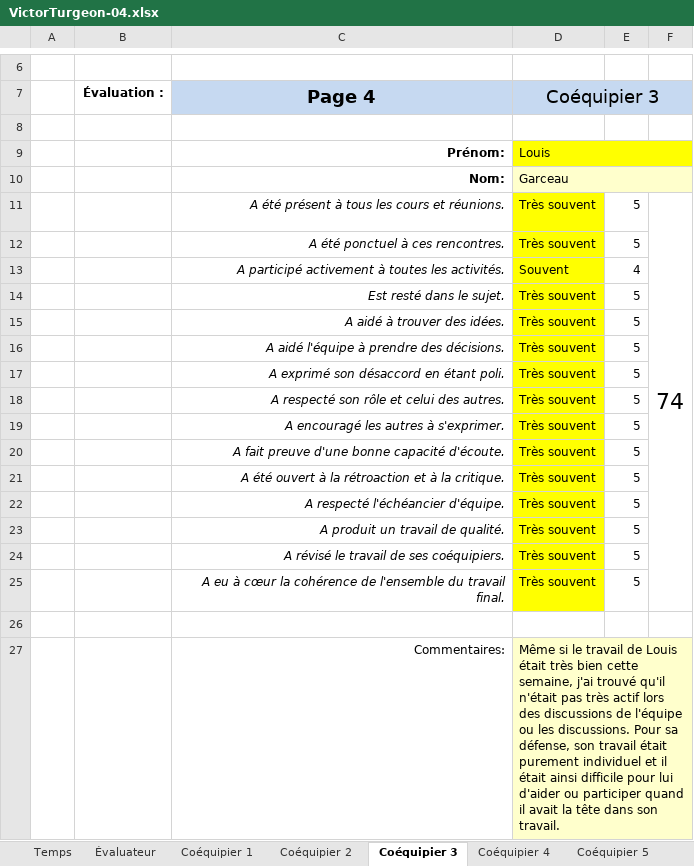
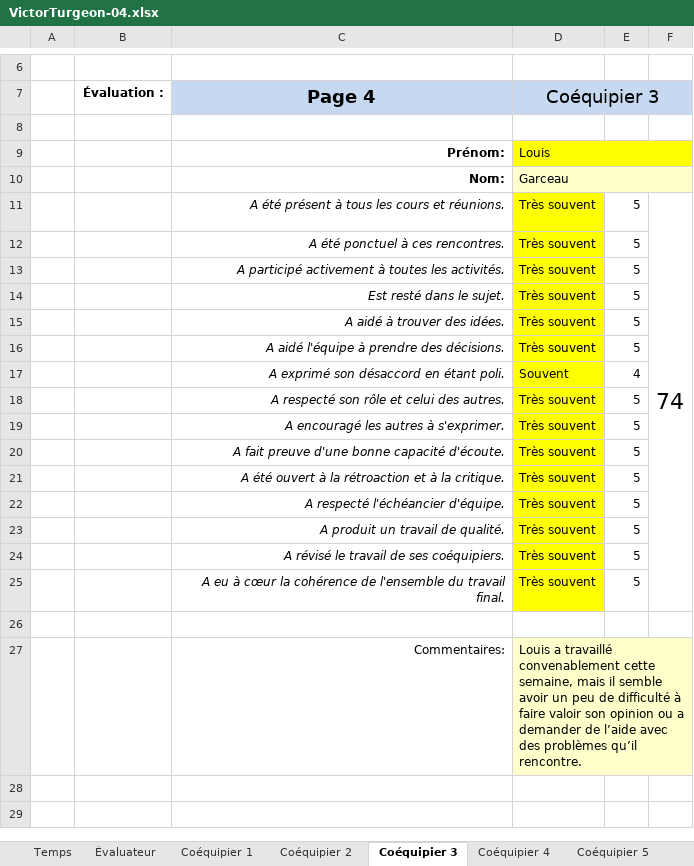
Before and after one commit to MainKarl/Rooftop, an Excel workbook: FichesTemps/VictorTurgeon-04.xlsx, sheet Coéquipier 3, drawn as a sheet; only a part is shown, gaps mark what is left out; values as stored, in another font and other column widths than the file's, no borders; charts and pictures and conditional formats not drawn; the diff names each change by its address in the sheet, - before the commit and + after, or states it on an @@ line.

```diff
--- a/FichesTemps/VictorTurgeon-04.xlsx (sheet Coéquipier 3)
+++ b/FichesTemps/VictorTurgeon-04.xlsx (sheet Coéquipier 3)
-D13 (Coéquipier 3): Souvent
+D13 (Coéquipier 3): Très souvent
-E13: 4
+E13: 5
-D17 (Coéquipier 3): Très souvent
+D17 (Coéquipier 3): Souvent
-E17: 5
+E17: 4
-D27 (Coéquipier 3): Même si le travail de Louis était très bien cette semaine, j'ai trouvé qu'il n'était pas très actif lors des discussions de l'équipe ou les discussions. Pour sa défense, son travail était purement individuel et il était ainsi difficile pour lui d'aider ou participer quand il avait la tête dans son travail.
+D27 (Coéquipier 3): Louis a travaillé convenablement cette semaine, mais il semble avoir un peu de difficulté à faire valoir son opinion ou a demander de l’aide avec des problèmes qu’il rencontre.
```
Also changed, not shown: sheet Temps, sheet Évaluateur, sheet Coéquipier 1, sheet Coéquipier 4, sheet Coéquipier 2, formulas that keep their value, charts or pictures.
